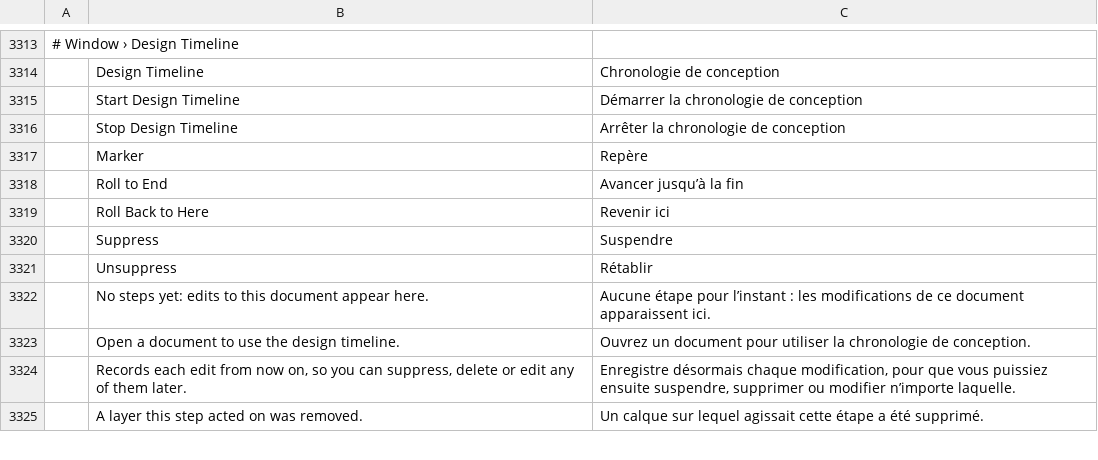
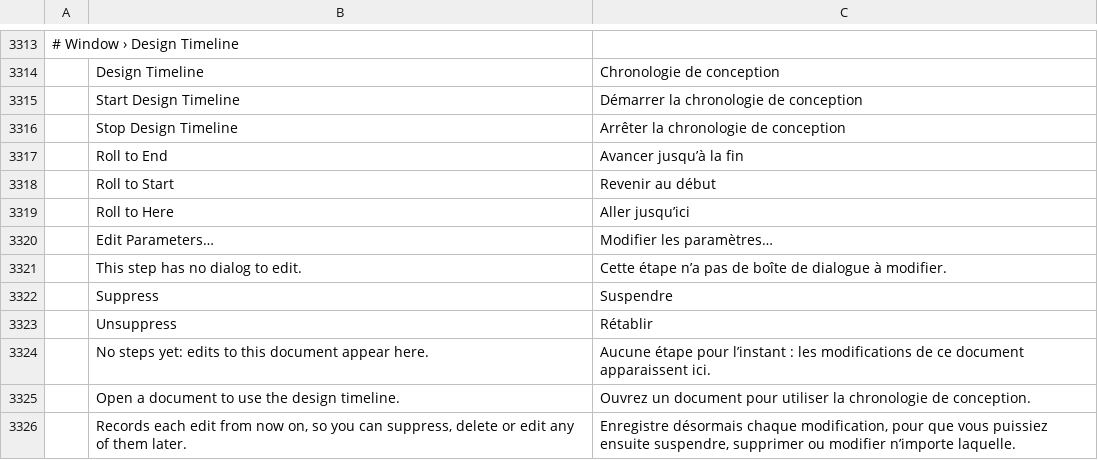
Before and after one commit to Xaero252/photocraft, a TSV file: crates/ui-egui/src/i18n/fr.tsv, drawn as a sheet; only a part is shown, gaps mark what is left out; the shorter side is filled out with more unchanged rows; removed rows and columns are numbered as before the commit, all else as after; the diff names each change by its address in the sheet, - before the commit and + after, or states it on an @@ line.

```diff
--- a/crates/ui-egui/src/i18n/fr.tsv
+++ b/crates/ui-egui/src/i18n/fr.tsv
-row 3317:  | Marker | Repère
-row 3319:  | Roll Back to Here | Revenir ici
+row 3318:  | Roll to Start | Revenir au début
+row 3319:  | Roll to Here | Aller jusqu’ici
+row 3320:  | Edit Parameters… | Modifier les paramètres…
+row 3321:  | This step has no dialog to edit. | Cette étape n’a pas de boîte de dialogue à modifier.
```
Also changed, not shown: crates/ui-egui/src/i18n/el.tsv, crates/ui-egui/src/i18n/hu.tsv, 24 other files.
